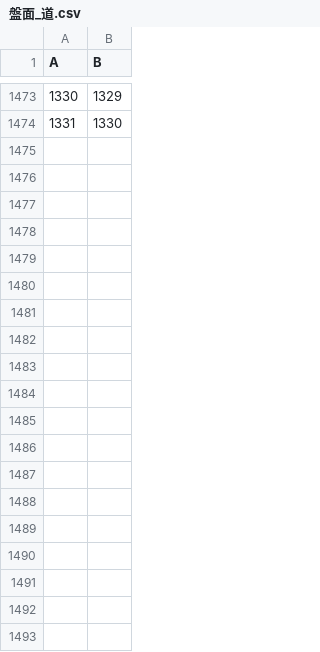
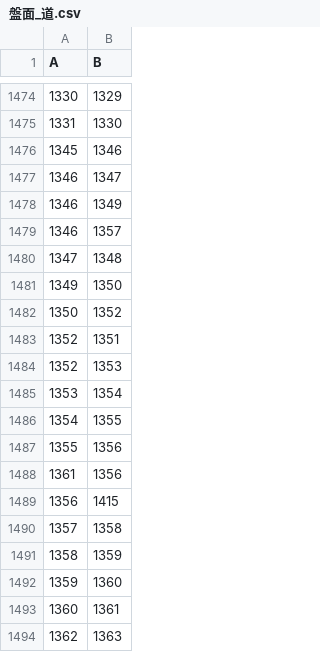
Before and after one commit to taro2368san-cyber/MYGAME, a CSV file: Assets/StreamingAssets/GameData/盤面_道.csv, drawn as a sheet; only a part is shown, gaps mark what is left out; the diff covers the shown part only.

```diff
--- a/Assets/StreamingAssets/GameData/盤面_道.csv
+++ b/Assets/StreamingAssets/GameData/盤面_道.csv
@@ -1474 +1475,20 @@
 "1331","1330"
+"1345","1346"
+"1346","1347"
+"1346","1349"
+"1346","1357"
+"1347","1348"
+"1349","1350"
+"1350","1352"
+"1352","1351"
+"1352","1353"
+"1353","1354"
+"1354","1355"
+"1355","1356"
+"1361","1356"
+"1356","1415"
+"1357","1358"
+"1358","1359"
+"1359","1360"
+"1360","1361"
+"1362","1363"
```
Also changed, not shown: 67 added rows elsewhere in this file, 28 other files.
